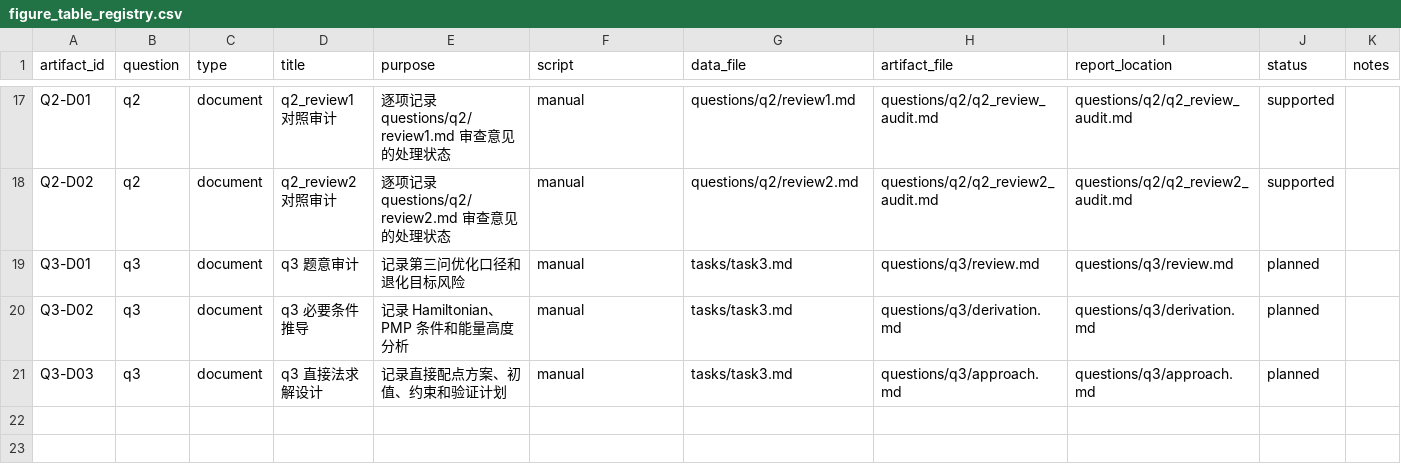
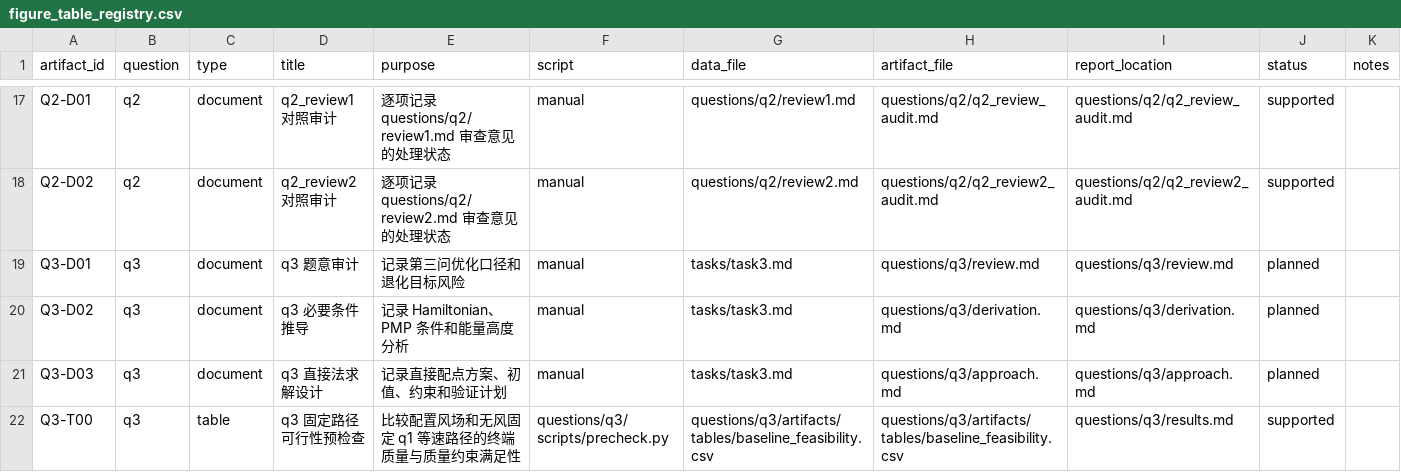
Before and after one commit to feiniao87968492/-1, a CSV file: docs/figure_table_registry.csv, drawn as a sheet; only a part is shown, gaps mark what is left out; the diff names each change by its address in the sheet, - before the commit and + after, or states it on an @@ line.

```diff
--- a/docs/figure_table_registry.csv
+++ b/docs/figure_table_registry.csv
+row 22: Q3-T00 | q3 | table | q3 固定路径可行性预检查 | 比较配置风场和无风固定 q1 等速路径的终端质量与质量约束满足性 | questions/q3/scripts/precheck.py | questions/q3/artifacts/tables/baseline_feasibility.csv | questions/q3/artifacts/tables/baseline_feasibility.csv | questions/q3/results.md | supported
```
Also changed, not shown: docs/evidence_chain.csv, 16 other files.
